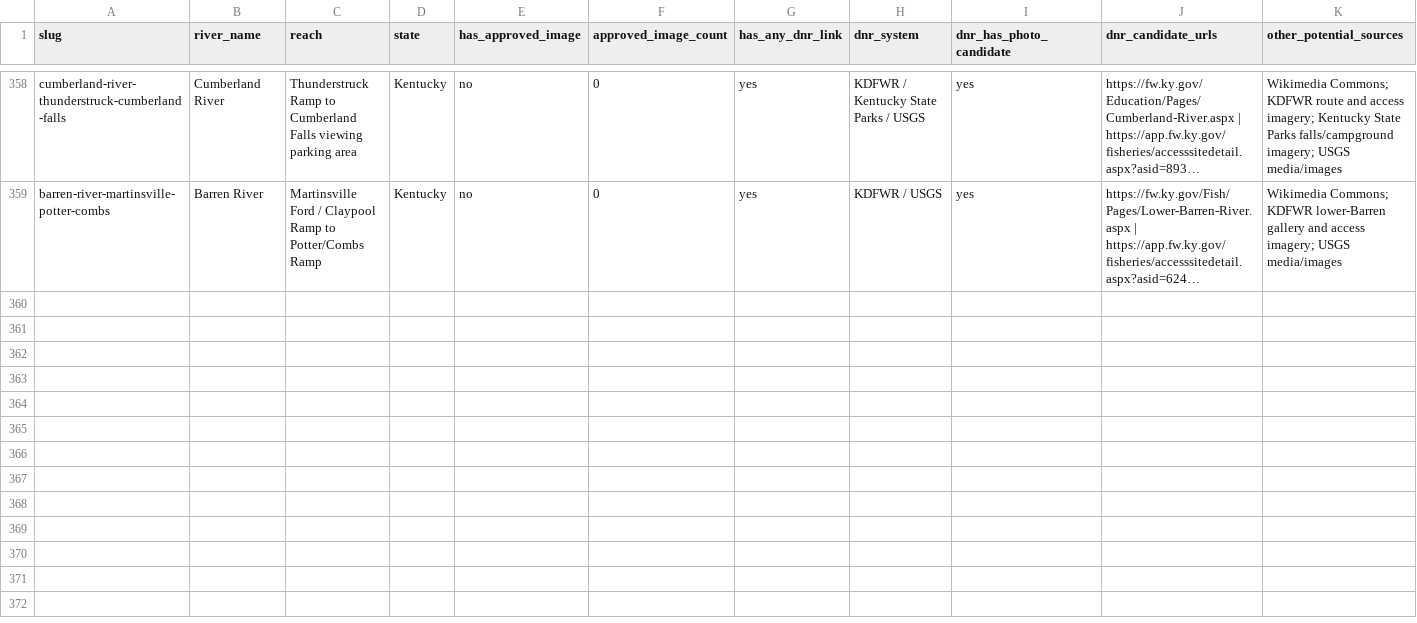
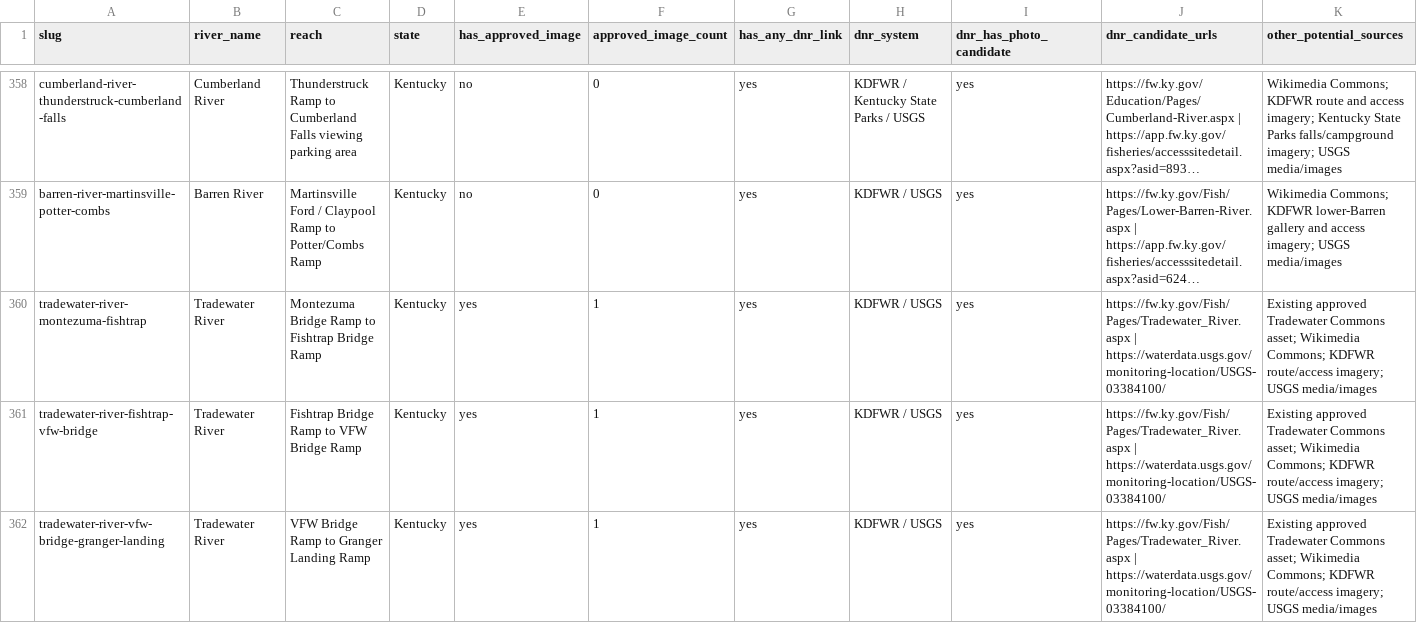
Before and after one commit to EckceptionalSolutions/PaddleTodayV2, a CSV file: docs/river-image-source-audit.csv, drawn as a sheet; only a part is shown, gaps mark what is left out; long unchanged cells end in …; rows hold the shown columns only; the diff names each change by its address in the sheet, - before the commit and + after, or states it on an @@ line.

Commit message:
Add three downstream Tradewater routes

```diff
--- a/docs/river-image-source-audit.csv
+++ b/docs/river-image-source-audit.csv
+row 360: tradewater-river-montezuma-fishtrap | Tradewater River | Montezuma Bridge Ramp to Fishtrap Bridge Ramp | Kentucky | yes | 1 | yes | KDFWR / USGS | yes | https://fw.ky.gov/Fish/Pages/Tradewater_River.aspx | https://waterdata.usgs.gov/monitoring-location/USGS-03384100/ | Existing approved Tradewater Commons asset; Wikimedia Commons; KDFWR route/access imagery; USGS media/images
+row 361: tradewater-river-fishtrap-vfw-bridge | Tradewater River | Fishtrap Bridge Ramp to VFW Bridge Ramp | Kentucky | yes | 1 | yes | KDFWR / USGS | yes | https://fw.ky.gov/Fish/Pages/Tradewater_River.aspx | https://waterdata.usgs.gov/monitoring-location/USGS-03384100/ | Existing approved Tradewater Commons asset; Wikimedia Commons; KDFWR route/access imagery; USGS media/images
+row 362: tradewater-river-vfw-bridge-granger-landing | Tradewater River | VFW Bridge Ramp to Granger Landing Ramp | Kentucky | yes | 1 | yes | KDFWR / USGS | yes | https://fw.ky.gov/Fish/Pages/Tradewater_River.aspx | https://waterdata.usgs.gov/monitoring-location/USGS-03384100/ | Existing approved Tradewater Commons asset; Wikimedia Commons; KDFWR route/access imagery; USGS media/images
```
Also changed, not shown: 7 other files.
